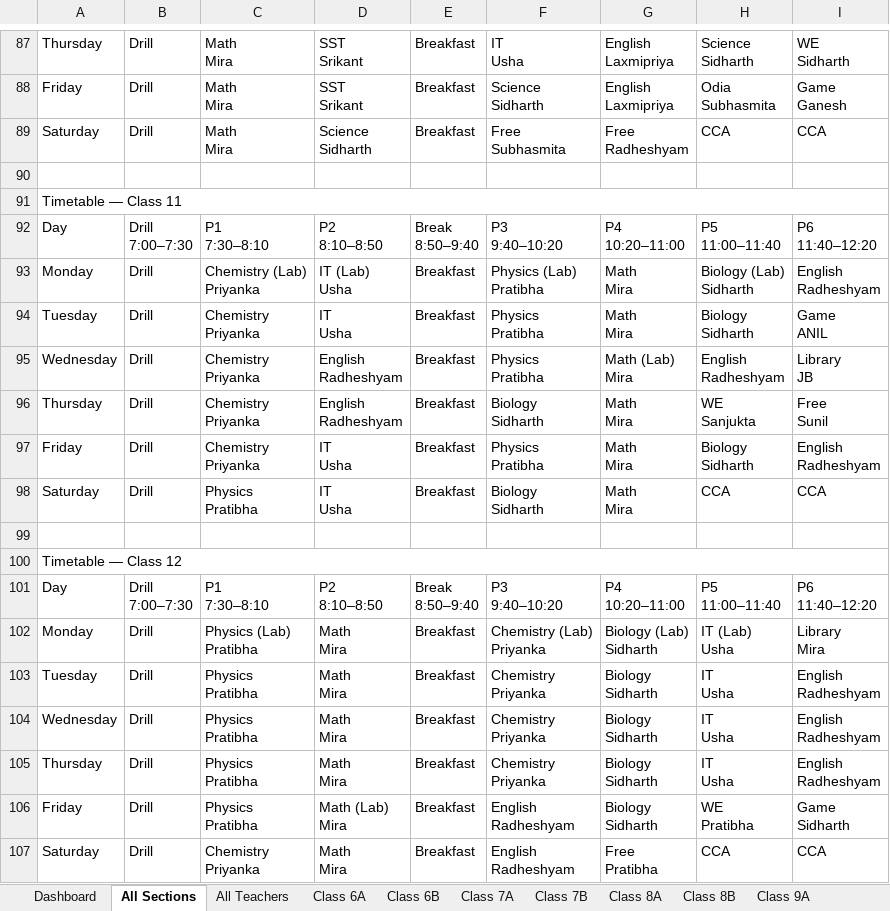
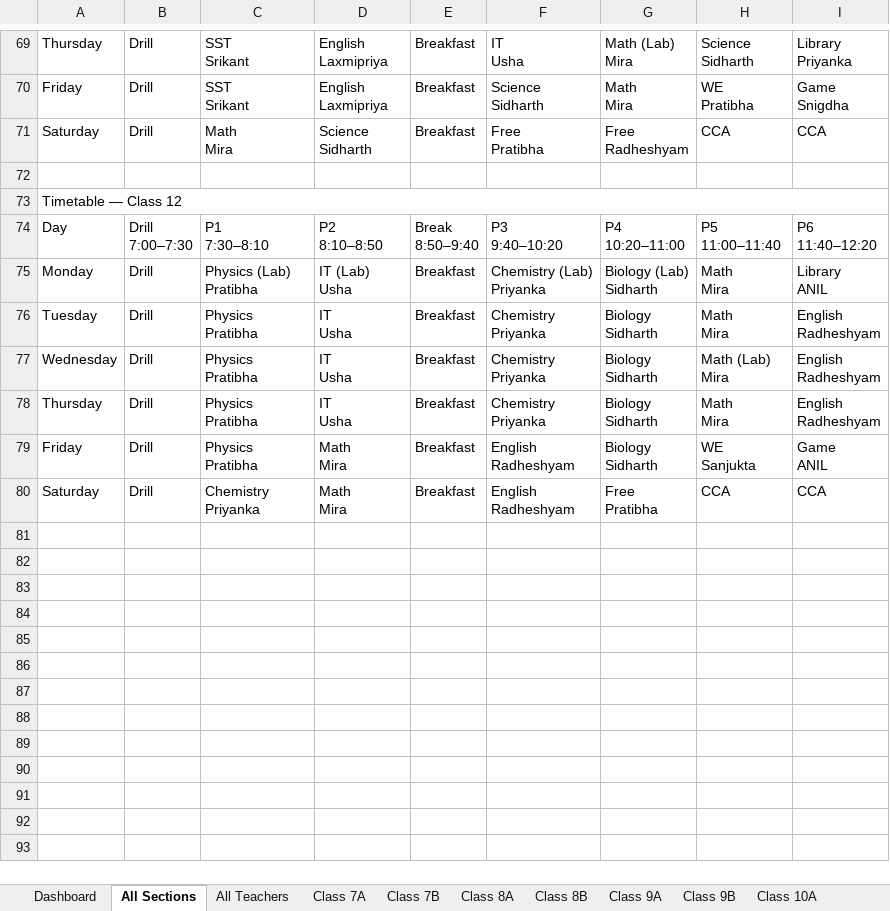
Before and after one commit to jangyabhr/school_timetable, an Excel workbook: timetable.xlsx, sheet All Sections, drawn as a sheet; only a part is shown, gaps mark what is left out; values as stored, in another font and other column widths than the file's, no cell formats; removed rows and columns are numbered as before the commit, all else as after; ↵ is a line break in a cell; the diff covers the shown part only; the diff names each change by its address in the sheet, - before the commit and + after, or states it on an @@ line.

```diff
--- a/timetable.xlsx (sheet All Sections)
+++ b/timetable.xlsx (sheet All Sections)
-sheet tab: Class 6A
-sheet tab: Class 6B
-C69:C70: Math ↵ Mira
+C69:C70: SST ↵ Srikant
-D69:D70: SST ↵ Srikant
+D69:D70: English ↵ Laxmipriya
-G69: English ↵ Laxmipriya
+G69: Math (Lab) ↵ Mira
-I69: WE ↵ Sidharth
+I69: Library ↵ Priyanka
-G70: English ↵ Laxmipriya
+G70: Math ↵ Mira
-H70: Odia ↵ Subhasmita
+H70: WE ↵ Pratibha
-I70: Game ↵ Ganesh
+I70: Game ↵ Snigdha
-F71: Free ↵ Subhasmita
+F71: Free ↵ Pratibha
-row 90: (empty)
-row 91: Timetable — Class 11
-row 92: Day | Drill ↵ 7:00–7:30 | P1 ↵ 7:30–8:10 | P2 ↵ 8:10–8:50 | Break ↵ 8:50–9:40 | P3 ↵ 9:40–10:20 | P4 ↵ 10:20–11:00 | P5 ↵ 11:00–11:40 | P6 ↵ 11:40–12:20
-row 93: Monday | Drill | Chemistry (Lab) ↵ Priyanka | IT (Lab) ↵ Usha | Breakfast | Physics (Lab) ↵ Pratibha | Math ↵ Mira | Biology (Lab) ↵ Sidharth | English ↵ Radheshyam
-row 94: Tuesday | Drill | Chemistry ↵ Priyanka | IT ↵ Usha | Breakfast | Physics ↵ Pratibha | Math ↵ Mira | Biology ↵ Sidharth | Game ↵ ANIL
-row 95: Wednesday | Drill | Chemistry ↵ Priyanka | English ↵ Radheshyam | Breakfast | Physics ↵ Pratibha | Math (Lab) ↵ Mira | English ↵ Radheshyam | Library ↵ JB
-row 96: Thursday | Drill | Chemistry ↵ Priyanka | English ↵ Radheshyam | Breakfast | Biology ↵ Sidharth | Math ↵ Mira | WE ↵ Sanjukta | Free ↵ Sunil
-row 97: Friday | Drill | Chemistry ↵ Priyanka | IT ↵ Usha | Breakfast | Physics ↵ Pratibha | Math ↵ Mira | Biology ↵ Sidharth | English ↵ Radheshyam
-row 98: Saturday | Drill | Physics ↵ Pratibha | IT ↵ Usha | Breakfast | Biology ↵ Sidharth | Math ↵ Mira | CCA | CCA
-D75: Math ↵ Mira
+D75: IT (Lab) ↵ Usha
-H75: IT (Lab) ↵ Usha
+H75: Math ↵ Mira
-I75: Library ↵ Mira
+I75: Library ↵ ANIL
-D76:D78: Math ↵ Mira
+D76:D78: IT ↵ Usha
-H76: IT ↵ Usha
+H76: Math ↵ Mira
-H77: IT ↵ Usha
+H77: Math (Lab) ↵ Mira
-H78: IT ↵ Usha
+H78: Math ↵ Mira
-D79: Math (Lab) ↵ Mira
+D79: Math ↵ Mira
-H79: WE ↵ Pratibha
+H79: WE ↵ Sanjukta
-I79: Game ↵ Sidharth
+I79: Game ↵ ANIL
```
Also changed, not shown: 18 removed rows and 222 edited cells elsewhere in this sheet, sheet All Teachers, sheet Dashboard, sheet Laxmipriya, sheet Class 7B, sheet Class 10A, sheet Class 8B, 22 more sheets, other sheet tabs, cell formats, 3 other files.
